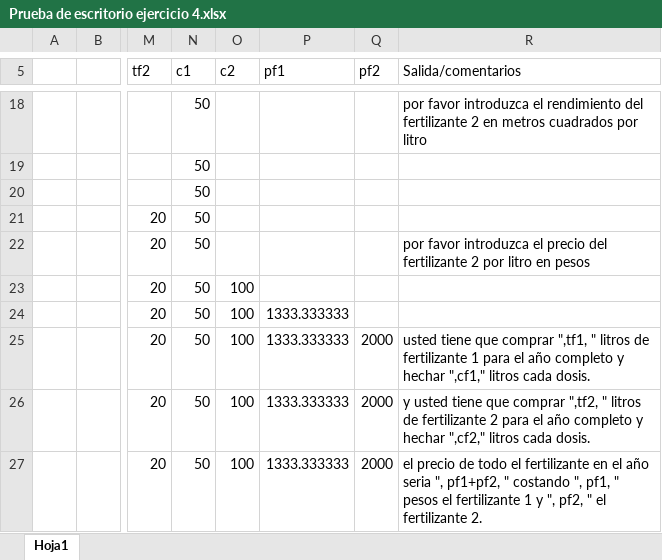
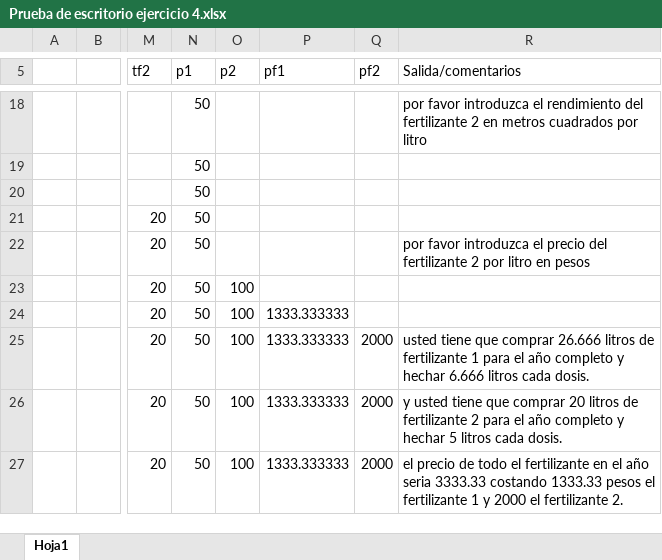
Before and after one commit to shuekit/tup_prog_1_2025_guia1, an Excel workbook: ejercicios sin transcribir/Prueba de escritorio ejercicio 4.xlsx, sheet Hoja1, drawn as a sheet; only a part is shown, gaps mark what is left out; values as stored, in another font and other column widths than the file's, no borders; the diff names each change by its address in the sheet, - before the commit and + after, or states it on an @@ line.

```diff
--- a/ejercicios sin transcribir/Prueba de escritorio ejercicio 4.xlsx (sheet Hoja1)
+++ b/ejercicios sin transcribir/Prueba de escritorio ejercicio 4.xlsx (sheet Hoja1)
-N5: c1
+N5: p1
-O5: c2
+O5: p2
-R25 (Salida/comentarios): …que comprar ",tf1, " litros de fertilizante 1 para el año completo y hechar ",cf1," litros cada…
+R25 (Salida/comentarios): …que comprar 26.666 litros de fertilizante 1 para el año completo y hechar 6.666 litros cada…
-R26 (Salida/comentarios): …que comprar ",tf2, " litros de fertilizante 2 para el año completo y hechar ",cf2," litros cada…
+R26 (Salida/comentarios): …que comprar 20 litros de fertilizante 2 para el año completo y hechar 5 litros cada…
-R27 (Salida/comentarios): …año seria ", pf1+pf2, " costando ", pf1, " pesos el fertilizante 1 y ", pf2, " el fertilizante…
+R27 (Salida/comentarios): …año seria 3333.33 costando 1333.33 pesos el fertilizante 1 y 2000 el fertilizante…
```
Also changed, not shown: ejercicios sin transcribir/Prueba de escritorio ejercicio 2.xlsx, ejercicios sin transcribir/Prueba de escritorio ejercicio 3.xlsx, 26 other files.
